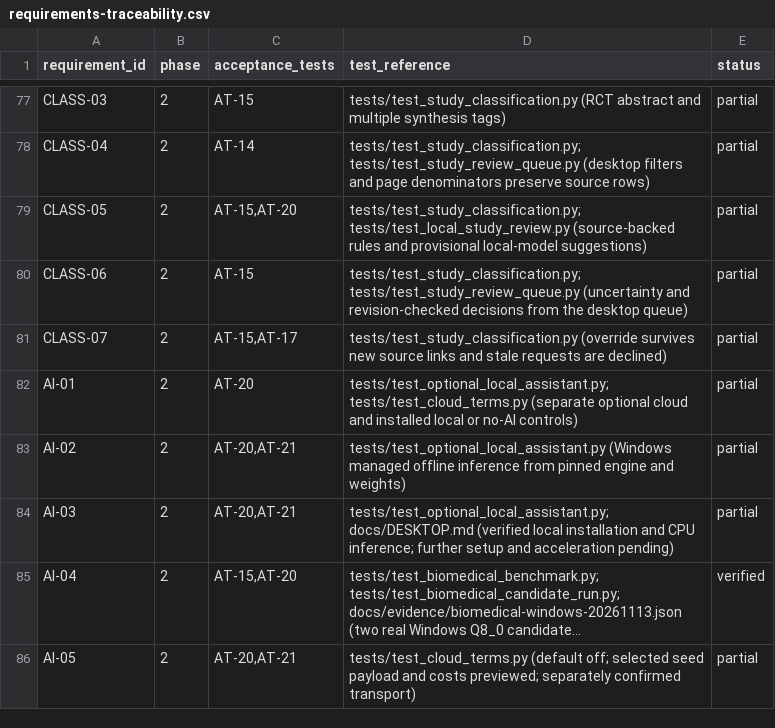
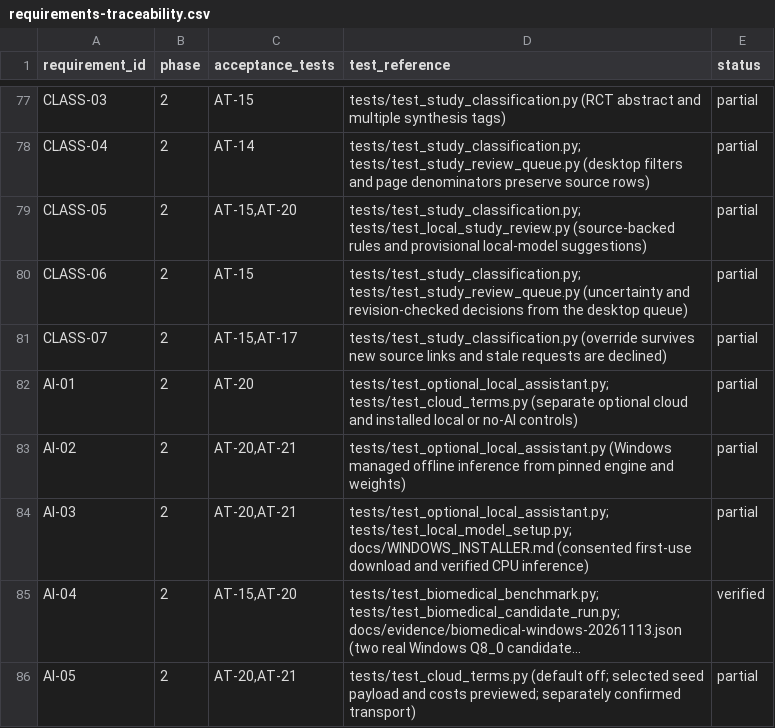
Before and after one commit to studeployed/RESEARCH-Y, a CSV file: docs/requirements-traceability.csv, drawn as a sheet; only a part is shown, gaps mark what is left out; long unchanged cells end in …; the diff names each change by its address in the sheet, - before the commit and + after, or states it on an @@ line.

Commit message:
Build a standalone Windows installer with bundled runtime and verified first-use model setup

```diff
--- a/docs/requirements-traceability.csv
+++ b/docs/requirements-traceability.csv
-D84 (test_reference): tests/test_optional_local_assistant.py; docs/DESKTOP.md (verified local installation and CPU inference; further setup and acceleration pending)
+D84 (test_reference): tests/test_optional_local_assistant.py; tests/test_local_model_setup.py; docs/WINDOWS_INSTALLER.md (consented first-use download and verified CPU inference)
```
Also changed, not shown: 10 other files.
